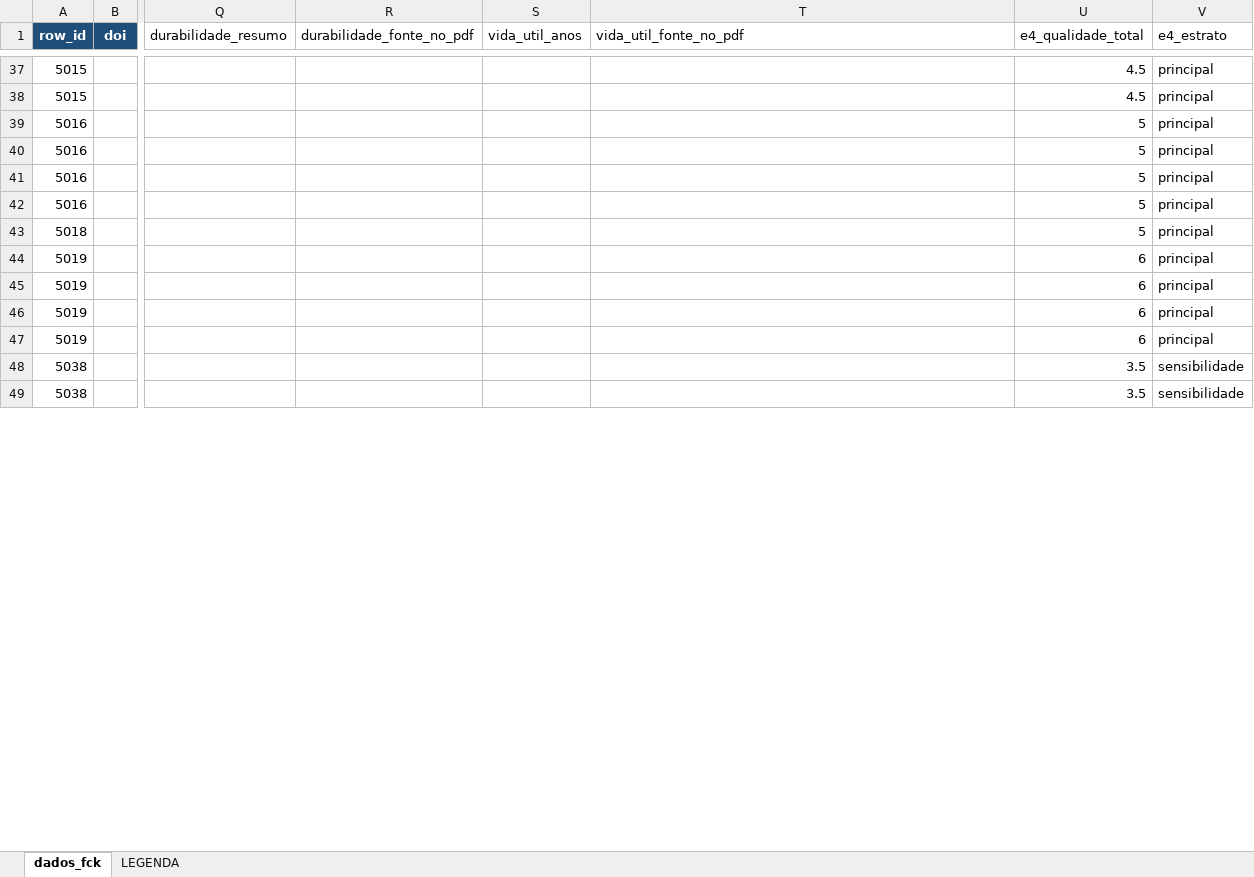
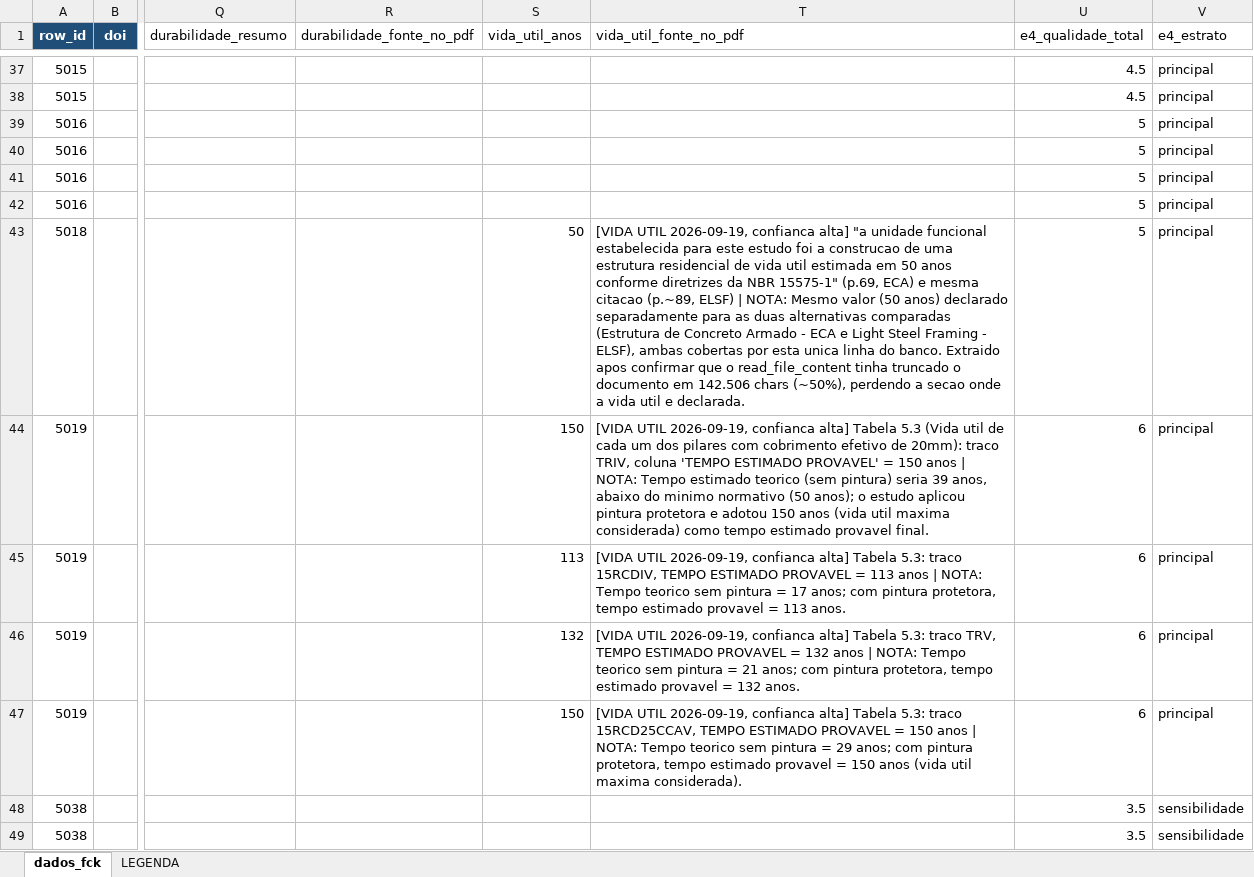
Before and after one commit to kielima/revisao-sistematica-literatura, an Excel workbook: meta_analysis_base.xlsx, sheet dados_fck, drawn as a sheet; only a part is shown, gaps mark what is left out; values as stored, in another font and other column widths than the file's, no borders; the diff covers the shown part only; the diff names each change by its address in the sheet, - before the commit and + after, or states it on an @@ line.

```diff
--- a/meta_analysis_base.xlsx (sheet dados_fck)
+++ b/meta_analysis_base.xlsx (sheet dados_fck)
-S43 (vida_util_anos): (empty)
+S43 (vida_util_anos): 50
-T43 (vida_util_fonte_no_pdf): (empty)
+T43 (vida_util_fonte_no_pdf): [VIDA UTIL 2026-09-19, confianca alta] "a unidade funcional estabelecida para este estudo foi a construcao de uma estrutura residencial de vida util estimada em 50 anos conforme diretrizes da NBR 15575-1" (p.69, ECA) e mesma citacao (p.~89, ELSF) | NOTA: Mesmo valor (50 anos) declarado separadamente para as duas alternativas comparadas (Estrutura de Concreto Armado - ECA e Light Steel Framing - ELSF), ambas cobertas por esta unica linha do banco. Extraido apos confirmar que o read_file_content tinha truncado o documento em 142.506 chars (~50%), perdendo a secao onde a vida util e declarada.
-S44 (vida_util_anos): (empty)
+S44 (vida_util_anos): 150
-T44 (vida_util_fonte_no_pdf): (empty)
+T44 (vida_util_fonte_no_pdf): [VIDA UTIL 2026-09-19, confianca alta] Tabela 5.3 (Vida util de cada um dos pilares com cobrimento efetivo de 20mm): traco TRIV, coluna 'TEMPO ESTIMADO PROVAVEL' = 150 anos | NOTA: Tempo estimado teorico (sem pintura) seria 39 anos, abaixo do minimo normativo (50 anos); o estudo aplicou pintura protetora e adotou 150 anos (vida util maxima considerada) como tempo estimado provavel final.
-S45 (vida_util_anos): (empty)
+S45 (vida_util_anos): 113
-T45 (vida_util_fonte_no_pdf): (empty)
+T45 (vida_util_fonte_no_pdf): [VIDA UTIL 2026-09-19, confianca alta] Tabela 5.3: traco 15RCDIV, TEMPO ESTIMADO PROVAVEL = 113 anos | NOTA: Tempo teorico sem pintura = 17 anos; com pintura protetora, tempo estimado provavel = 113 anos.
-S46 (vida_util_anos): (empty)
+S46 (vida_util_anos): 132
-T46 (vida_util_fonte_no_pdf): (empty)
+T46 (vida_util_fonte_no_pdf): [VIDA UTIL 2026-09-19, confianca alta] Tabela 5.3: traco TRV, TEMPO ESTIMADO PROVAVEL = 132 anos | NOTA: Tempo teorico sem pintura = 21 anos; com pintura protetora, tempo estimado provavel = 132 anos.
-S47 (vida_util_anos): (empty)
+S47 (vida_util_anos): 150
-T47 (vida_util_fonte_no_pdf): (empty)
+T47 (vida_util_fonte_no_pdf): [VIDA UTIL 2026-09-19, confianca alta] Tabela 5.3: traco 15RCD25CCAV, TEMPO ESTIMADO PROVAVEL = 150 anos | NOTA: Tempo teorico sem pintura = 29 anos; com pintura protetora, tempo estimado provavel = 150 anos (vida util maxima considerada).
```
Also changed, not shown: 192 edited cells elsewhere in this sheet.
